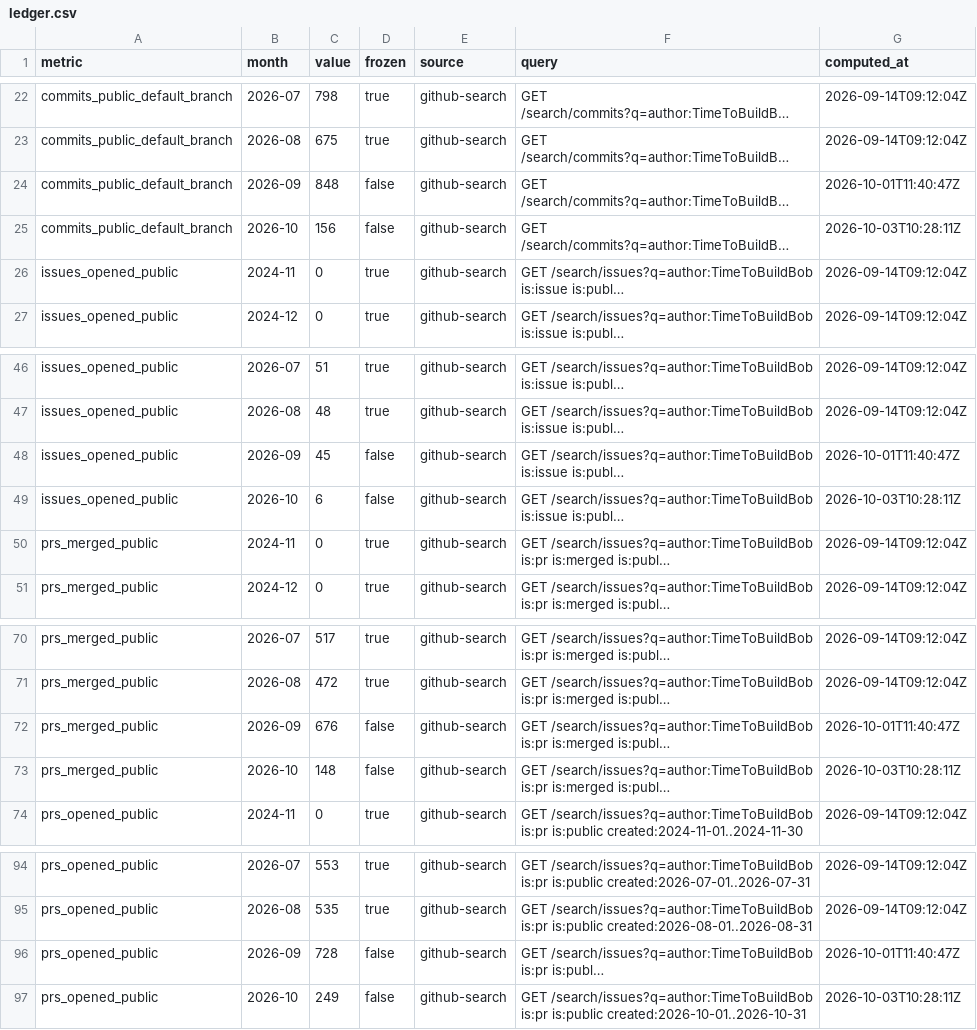
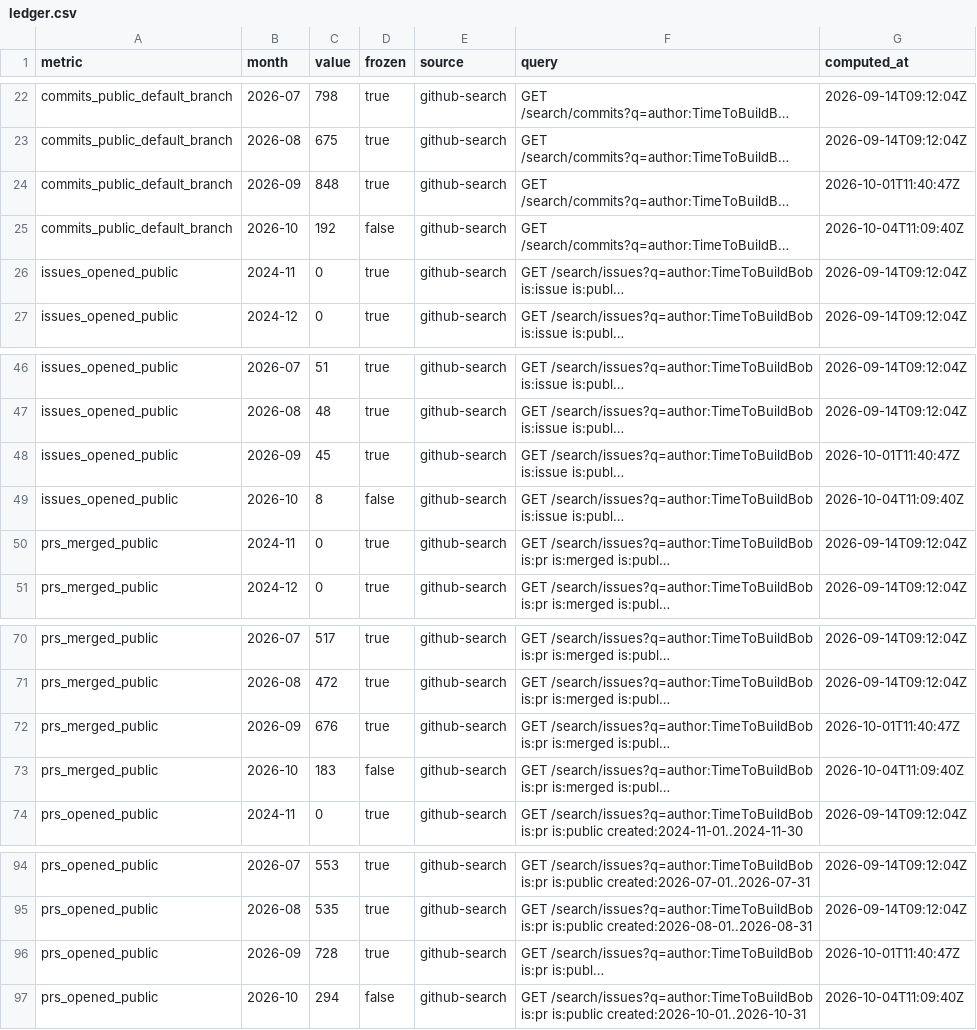
Before and after one commit to TimeToBuildBob/stats, a CSV file: data/ledger.csv, drawn as a sheet; only a part is shown, gaps mark what is left out; long unchanged cells end in …; the diff names each change by its address in the sheet, - before the commit and + after, or states it on an @@ line.

```diff
--- a/data/ledger.csv
+++ b/data/ledger.csv
-D24 (frozen): false
+D24 (frozen): true
-C25 (value): 156
+C25 (value): 192
-G25 (computed_at): 2026-10-03T10:28:11Z
+G25 (computed_at): 2026-10-04T11:09:40Z
-D48 (frozen): false
+D48 (frozen): true
-C49 (value): 6
+C49 (value): 8
-G49 (computed_at): 2026-10-03T10:28:11Z
+G49 (computed_at): 2026-10-04T11:09:40Z
-D72 (frozen): false
+D72 (frozen): true
-C73 (value): 148
+C73 (value): 183
-G73 (computed_at): 2026-10-03T10:28:11Z
+G73 (computed_at): 2026-10-04T11:09:40Z
-D96 (frozen): false
+D96 (frozen): true
-C97 (value): 249
+C97 (value): 294
-G97 (computed_at): 2026-10-03T10:28:11Z
+G97 (computed_at): 2026-10-04T11:09:40Z
```
Also changed, not shown: 6 other files.
